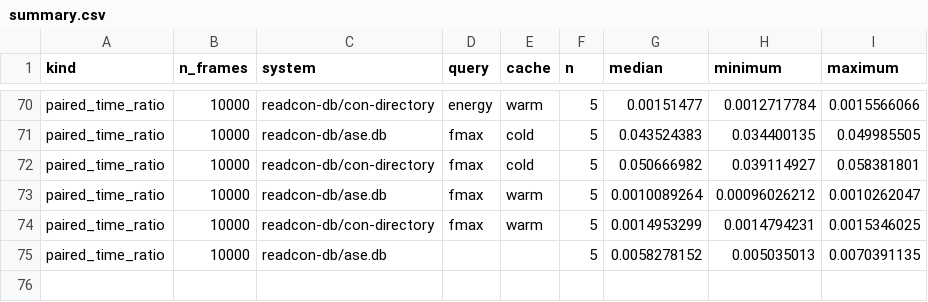
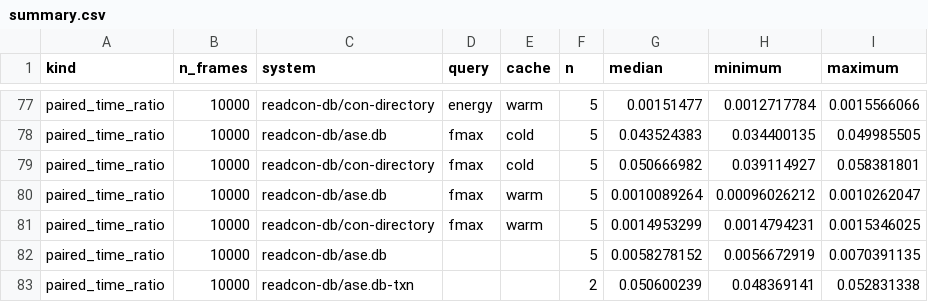
Before and after one commit to lode-org/readcon-db, a CSV file: eval/results/summary.csv, drawn as a sheet; only a part is shown, gaps mark what is left out; the diff covers the shown part only.

```diff
--- a/eval/results/summary.csv
+++ b/eval/results/summary.csv
@@ -74,2 +81,3 @@ paired_time_ratio,10000,readcon-db/ase.db,fmax,warm,5,0.0010089264,0.00096026212
 paired_time_ratio,10000,readcon-db/con-directory,fmax,warm,5,0.0014953299,0.0014794231,0.0015346025
-paired_time_ratio,10000,readcon-db/ase.db,,,5,0.0058278152,0.005035013,0.0070391135
+paired_time_ratio,10000,readcon-db/ase.db,,,5,0.0058278152,0.0056672919,0.0070391135
+paired_time_ratio,10000,readcon-db/ase.db-txn,,,2,0.050600239,0.048369141,0.052831338
```
Also changed, not shown: 7 added rows and 20 edited cells elsewhere in this file, eval/results/ingest_repeats.csv, eval/results/sizes.csv, 3 other files.
